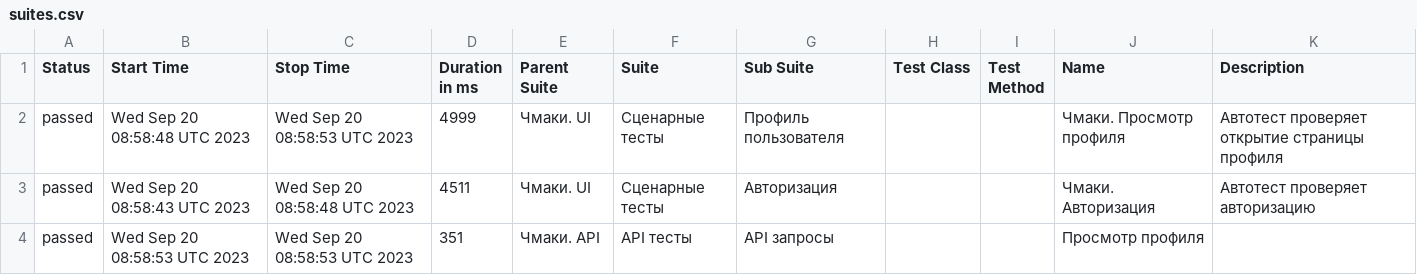
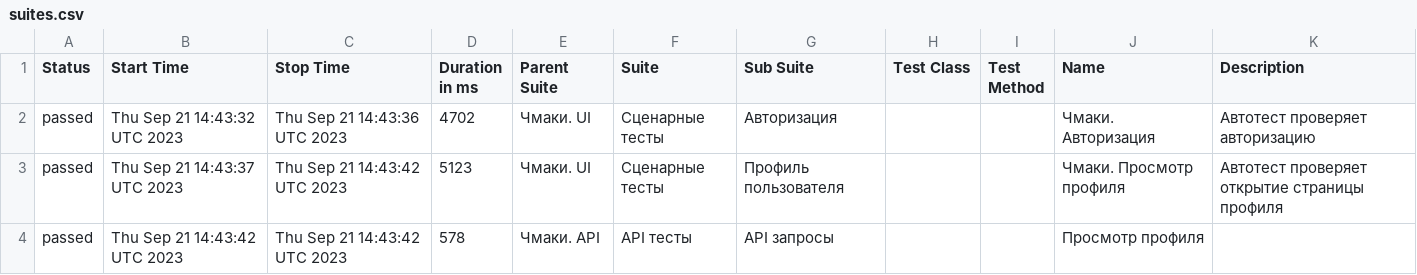
Before and after one commit to stealthaction/chmaki_allure, a CSV file: data/suites.csv, drawn as a sheet.

```diff
--- a/data/suites.csv
+++ b/data/suites.csv
@@ -1,4 +1,4 @@
 "Status","Start Time","Stop Time","Duration in ms","Parent Suite","Suite","Sub Suite","Test Class","Test Method","Name","Description"
-"passed","Wed Sep 20 08:58:48 UTC 2023","Wed Sep 20 08:58:53 UTC 2023","4999","Чмаки. UI","Сценарные тесты","Профиль пользователя","","","Чмаки. Просмотр профиля","Автотест проверяет открытие страницы профиля"
-"passed","Wed Sep 20 08:58:43 UTC 2023","Wed Sep 20 08:58:48 UTC 2023","4511","Чмаки. UI","Сценарные тесты","Авторизация","","","Чмаки. Авторизация","Автотест проверяет авторизацию"
-"passed","Wed Sep 20 08:58:53 UTC 2023","Wed Sep 20 08:58:53 UTC 2023","351","Чмаки. API","API тесты","API запросы","","","Просмотр профиля",""
+"passed","Thu Sep 21 14:43:32 UTC 2023","Thu Sep 21 14:43:36 UTC 2023","4702","Чмаки. UI","Сценарные тесты","Авторизация","","","Чмаки. Авторизация","Автотест проверяет авторизацию"
+"passed","Thu Sep 21 14:43:37 UTC 2023","Thu Sep 21 14:43:42 UTC 2023","5123","Чмаки. UI","Сценарные тесты","Профиль пользователя","","","Чмаки. Просмотр профиля","Автотест проверяет открытие страницы профиля"
+"passed","Thu Sep 21 14:43:42 UTC 2023","Thu Sep 21 14:43:42 UTC 2023","578","Чмаки. API","API тесты","API запросы","","","Просмотр профиля",""
```
Also changed, not shown: 20 other files.
